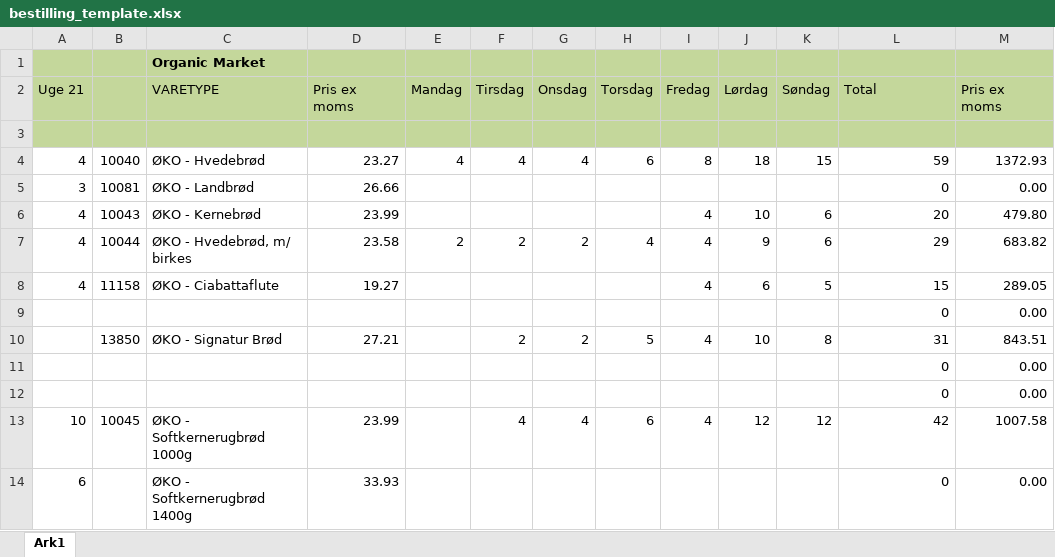
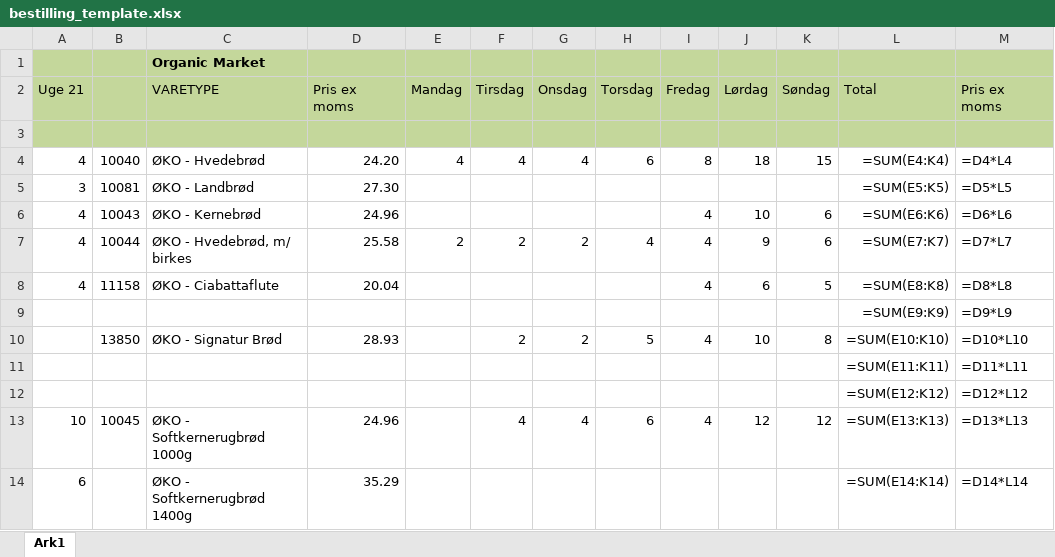
Before and after one commit to chrisschellerupandersen-lab/om-dashboard, an Excel workbook: bestilling_template.xlsx, sheet Ark1, drawn as a sheet; only a part is shown; values as stored, in another font and other column widths than the file's, no borders; formulas without a stored value are shown as written; removed rows and columns are numbered as before the commit, all else as after; the diff covers the shown part only; the diff names each change by its address in the sheet, - before the commit and + after, or states it on an @@ line.

```diff
--- a/bestilling_template.xlsx (sheet Ark1)
+++ b/bestilling_template.xlsx (sheet Ark1)
-D4 (Pris ex moms): 23.27
+D4 (Pris ex moms): 24.20
-L4 (Total): 59
+L4 (Total): =SUM(E4:K4)
-M4 (Pris ex moms): 1372.93
+M4 (Pris ex moms): =D4*L4
-D5 (Pris ex moms): 26.66
+D5 (Pris ex moms): 27.30
-L5 (Total): 0
+L5 (Total): =SUM(E5:K5)
-M5 (Pris ex moms): 0.00
+M5 (Pris ex moms): =D5*L5
-D6 (Pris ex moms): 23.99
+D6 (Pris ex moms): 24.96
-L6 (Total): 20
+L6 (Total): =SUM(E6:K6)
-M6 (Pris ex moms): 479.80
+M6 (Pris ex moms): =D6*L6
-D7 (Pris ex moms): 23.58
+D7 (Pris ex moms): 25.58
-L7 (Total): 29
+L7 (Total): =SUM(E7:K7)
-M7 (Pris ex moms): 683.82
+M7 (Pris ex moms): =D7*L7
-D8 (Pris ex moms): 19.27
+D8 (Pris ex moms): 20.04
-L8 (Total): 15
+L8 (Total): =SUM(E8:K8)
-M8 (Pris ex moms): 289.05
+M8 (Pris ex moms): =D8*L8
-row 9:  |  |  |  |  |  |  |  |  |  |  | 0 | 0.00
+row 9:  |  |  |  |  |  |  |  |  |  |  | =SUM(E9:K9) | =D9*L9
-D10 (Pris ex moms): 27.21
+D10 (Pris ex moms): 28.93
-L10 (Total): 31
+L10 (Total): =SUM(E10:K10)
-M10 (Pris ex moms): 843.51
+M10 (Pris ex moms): =D10*L10
-row 11:  |  |  |  |  |  |  |  |  |  |  | 0 | 0.00
-row 12:  |  |  |  |  |  |  |  |  |  |  | 0 | 0.00
+row 11:  |  |  |  |  |  |  |  |  |  |  | =SUM(E11:K11) | =D11*L11
+row 12:  |  |  |  |  |  |  |  |  |  |  | =SUM(E12:K12) | =D12*L12
-D13 (Pris ex moms): 23.99
+D13 (Pris ex moms): 24.96
-L13 (Total): 42
+L13 (Total): =SUM(E13:K13)
-M13 (Pris ex moms): 1007.58
+M13 (Pris ex moms): =D13*L13
-D14 (Pris ex moms): 33.93
+D14 (Pris ex moms): 35.29
-L14 (Total): 0
+L14 (Total): =SUM(E14:K14)
-M14 (Pris ex moms): 0.00
+M14 (Pris ex moms): =D14*L14
```
Also changed, not shown: 18 added rows, 18 removed rows and 91 edited cells elsewhere in this sheet.
